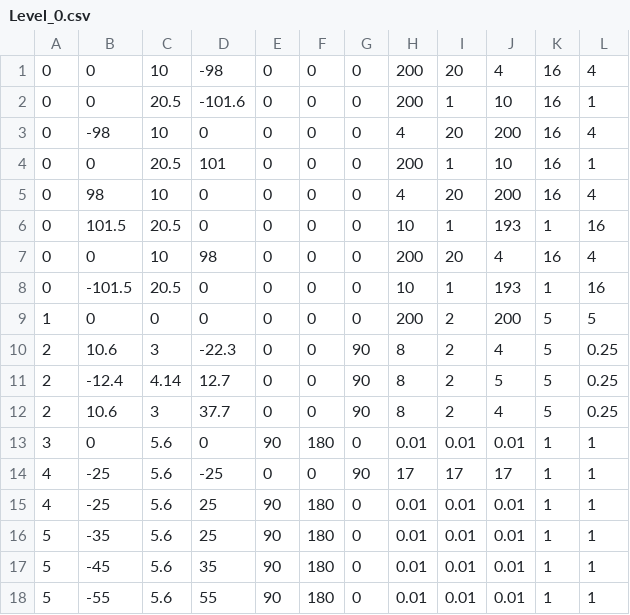
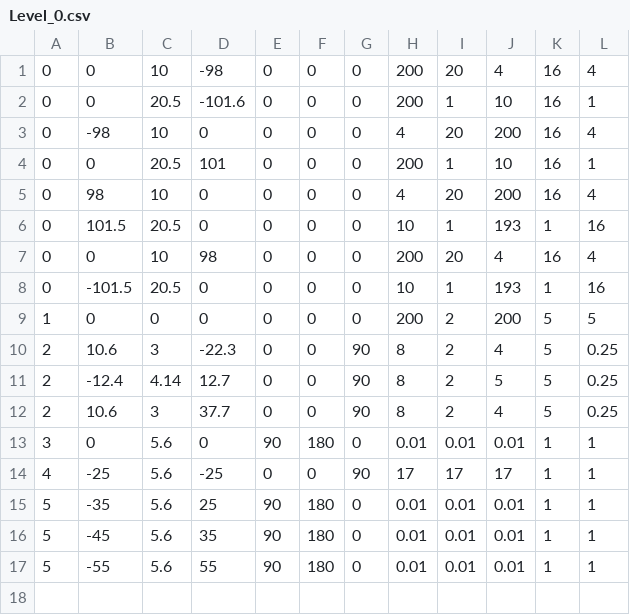
Before and after one commit to ishant4iZard/CSC8508, a CSV file: Assets/LevelData/Level_0.csv, drawn as a sheet; the diff names each change by its address in the sheet, - before the commit and + after, or states it on an @@ line.

Commit message:
Fixed merge issue in Level_0.csv

```diff
--- a/Assets/LevelData/Level_0.csv
+++ b/Assets/LevelData/Level_0.csv
-row 15: 4 | -25 | 5.6 | 25 | 90 | 180 | 0 | 0.01 | 0.01 | 0.01 | 1 | 1
```
